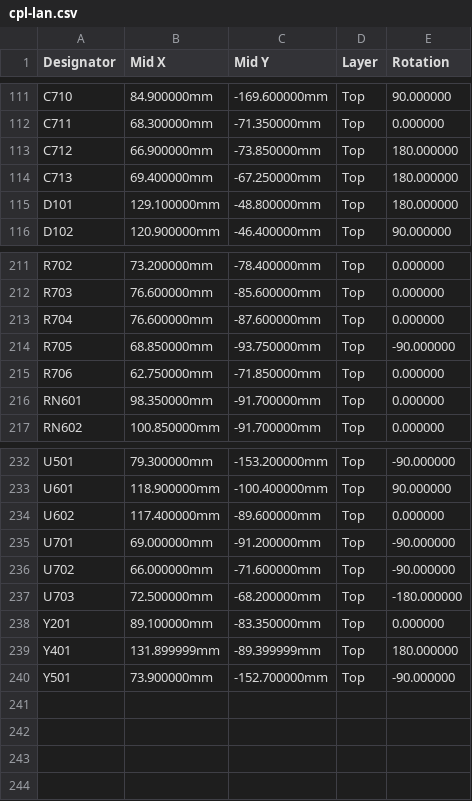
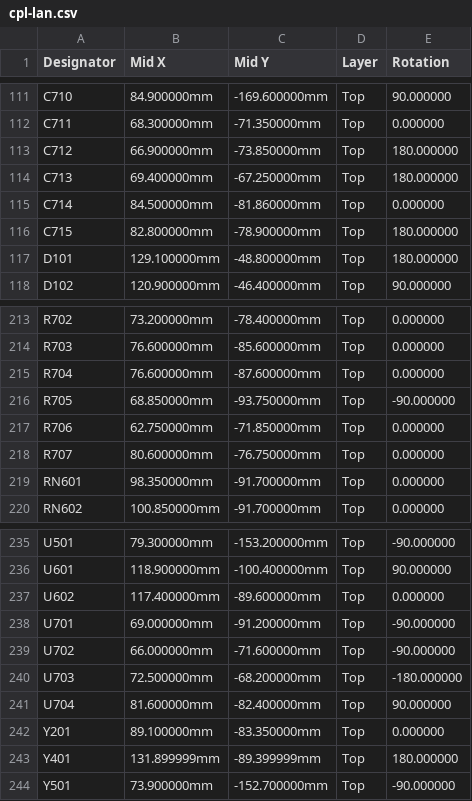
Before and after one commit to Attraccess/Attraccess, a CSV file: apps/attractap/hardware/touch-p4/fab/jlcpcb/cpl-lan.csv, drawn as a sheet; only a part is shown, gaps mark what is left out.

```diff
--- a/apps/attractap/hardware/touch-p4/fab/jlcpcb/cpl-lan.csv
+++ b/apps/attractap/hardware/touch-p4/fab/jlcpcb/cpl-lan.csv
@@ -114,2 +114,4 @@ C712,66.900000mm,-73.850000mm,Top,180.000000
 C713,69.400000mm,-67.250000mm,Top,180.000000
+C714,84.500000mm,-81.860000mm,Top,0.000000
+C715,82.800000mm,-78.900000mm,Top,180.000000
 D101,129.100000mm,-48.800000mm,Top,180.000000
@@ -215,2 +217,3 @@ R705,68.850000mm,-93.750000mm,Top,-90.000000
 R706,62.750000mm,-71.850000mm,Top,0.000000
+R707,80.600000mm,-76.750000mm,Top,0.000000
 RN601,98.350000mm,-91.700000mm,Top,0.000000
@@ -237,2 +240,3 @@ U702,66.000000mm,-71.600000mm,Top,-90.000000
 U703,72.500000mm,-68.200000mm,Top,-180.000000
+U704,81.600000mm,-82.400000mm,Top,90.000000
 Y201,89.100000mm,-83.350000mm,Top,0.000000
```
Also changed, not shown: apps/attractap/hardware/touch-p4/fab/jlcpcb/bom-lan-external-antenna.csv, apps/attractap/hardware/touch-p4/fab/jlcpcb/bom-lan.csv, 27 other files.
